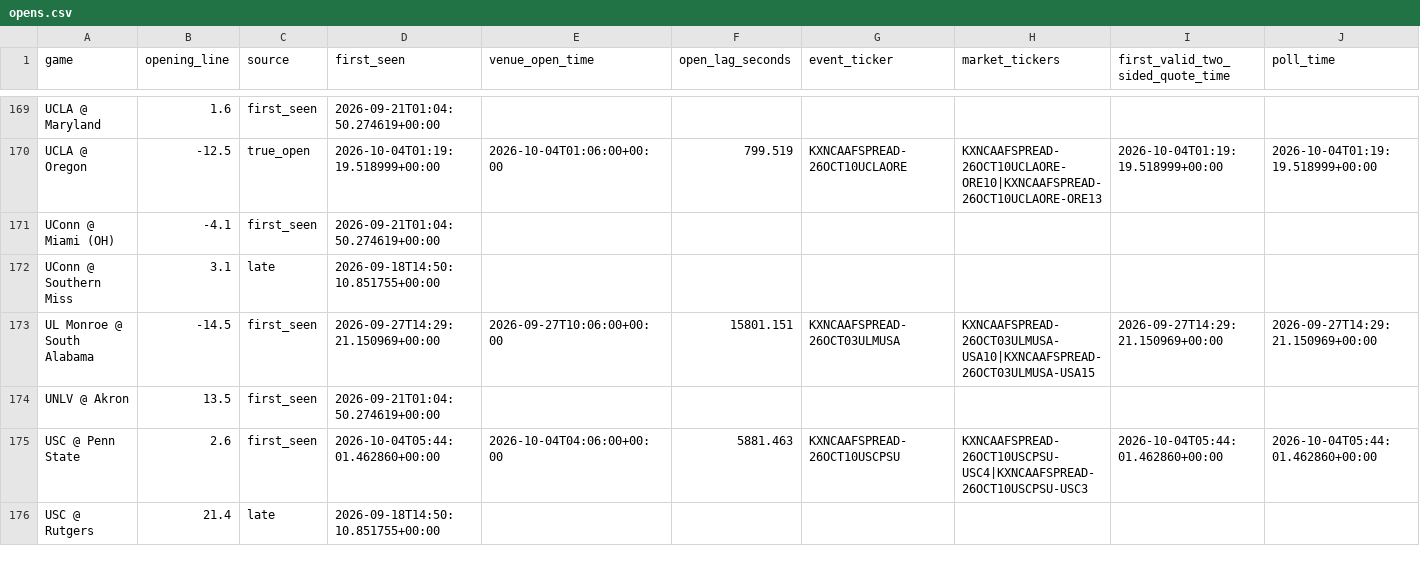
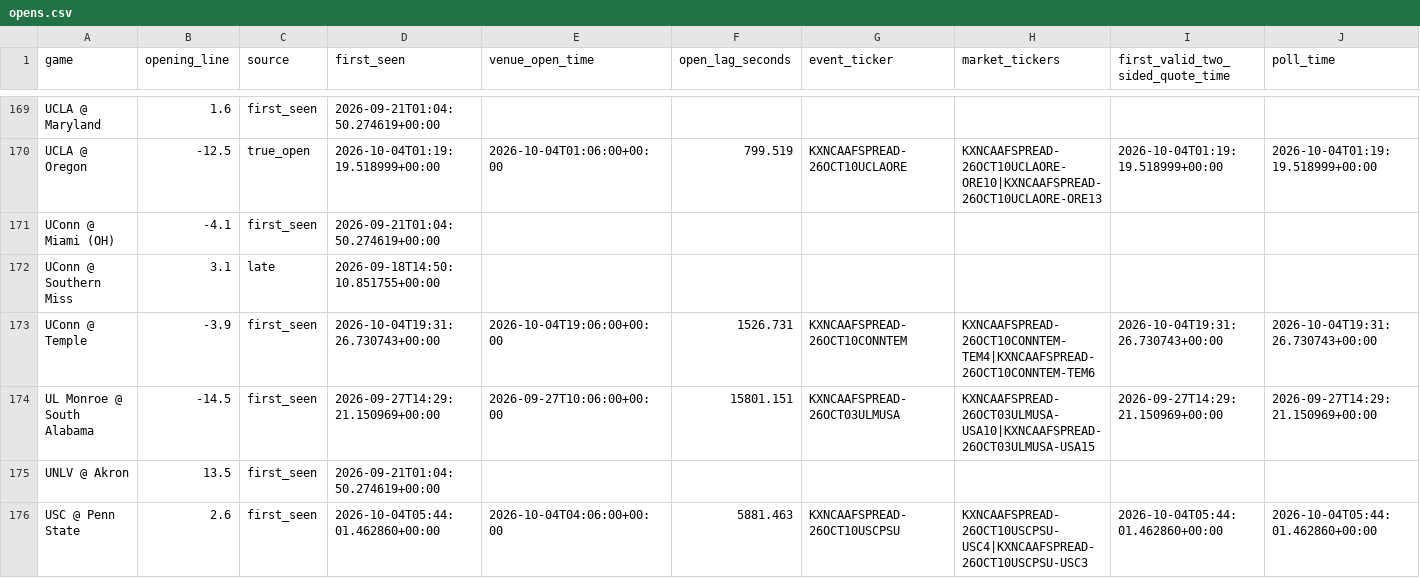
Before and after one commit to oaighew-ai/Routine-, a CSV file: data/opens.csv, drawn as a sheet; only a part is shown, gaps mark what is left out; the shorter side is filled out with more unchanged rows; rows hold the shown columns only; the diff names each change by its address in the sheet, - before the commit and + after, or states it on an @@ line.

```diff
--- a/data/opens.csv
+++ b/data/opens.csv
+row 173: UConn @ Temple | -3.9 | first_seen | 2026-10-04T19:31:26.730743+00:00 | 2026-10-04T19:06:00+00:00 | 1526.731 | KXNCAAFSPREAD-26OCT10CONNTEM | KXNCAAFSPREAD-26OCT10CONNTEM-TEM4|KXNCAAFSPREAD-26OCT10CONNTEM-TEM6 | 2026-10-04T19:31:26.730743+00:00 | 2026-10-04T19:31:26.730743+00:00
```
Also changed, not shown: 4 other files.
